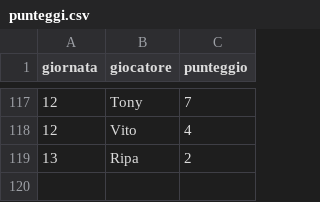
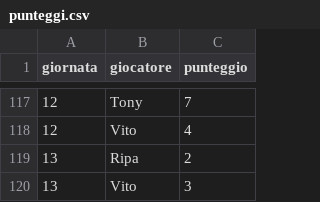
Before and after one commit to Mosca99/toto_pala, a CSV file: punteggi.csv, drawn as a sheet; only a part is shown, gaps mark what is left out; the diff names each change by its address in the sheet, - before the commit and + after, or states it on an @@ line.

Commit message:
Aggiornamento punteggi da Streamlit

```diff
--- a/punteggi.csv
+++ b/punteggi.csv
+row 120: 13 | Vito | 3
```
